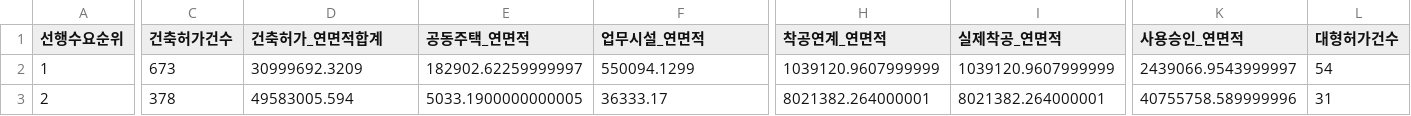
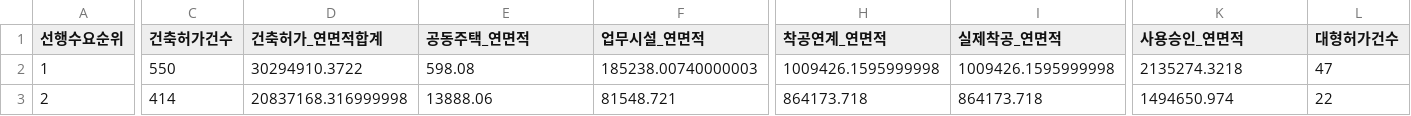
Before and after one commit to Ronaldooh123/steel-demand-report, a CSV file: data/cache/archhub_basis_region_summary_latest.csv, drawn as a sheet; only a part is shown, gaps mark what is left out; the diff covers the shown part only; the diff names each change by its address in the sheet, - before the commit and + after, or states it on an @@ line.

```diff
--- a/data/cache/archhub_basis_region_summary_latest.csv
+++ b/data/cache/archhub_basis_region_summary_latest.csv
-C2 (건축허가건수): 673
+C2 (건축허가건수): 550
-D2 (건축허가_연면적합계): 30999692.3209
+D2 (건축허가_연면적합계): 30294910.3722
-E2 (공동주택_연면적): 182902.62259999997
+E2 (공동주택_연면적): 598.08
-F2 (업무시설_연면적): 550094.1299
+F2 (업무시설_연면적): 185238.00740000003
-H2 (착공연계_연면적): 1039120.9607999999
+H2 (착공연계_연면적): 1009426.1595999998
-I2 (실제착공_연면적): 1039120.9607999999
+I2 (실제착공_연면적): 1009426.1595999998
-K2 (사용승인_연면적): 2439066.9543999997
+K2 (사용승인_연면적): 2135274.3218
-L2 (대형허가건수): 54
+L2 (대형허가건수): 47
-C3 (건축허가건수): 378
+C3 (건축허가건수): 414
-D3 (건축허가_연면적합계): 49583005.594
+D3 (건축허가_연면적합계): 20837168.316999998
-E3 (공동주택_연면적): 5033.1900000000005
+E3 (공동주택_연면적): 13888.06
-F3 (업무시설_연면적): 36333.17
+F3 (업무시설_연면적): 81548.721
-H3 (착공연계_연면적): 8021382.264000001
+H3 (착공연계_연면적): 864173.718
-I3 (실제착공_연면적): 8021382.264000001
+I3 (실제착공_연면적): 864173.718
-K3 (사용승인_연면적): 40755758.589999996
+K3 (사용승인_연면적): 1494650.974
-L3 (대형허가건수): 31
+L3 (대형허가건수): 22
```
Also changed, not shown: 160 edited cells elsewhere in this file, 2 other files.
